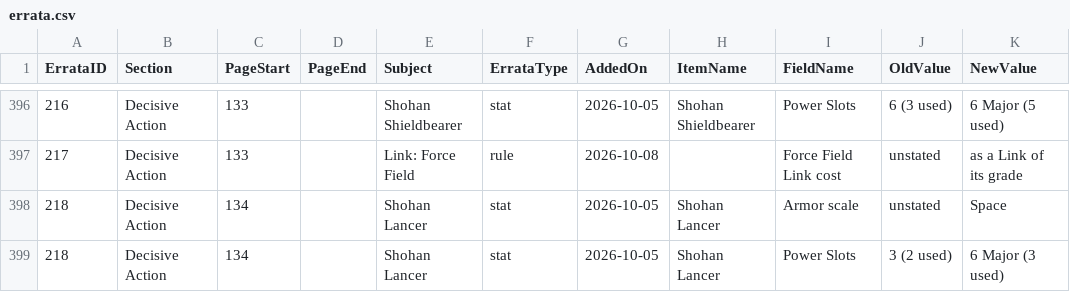
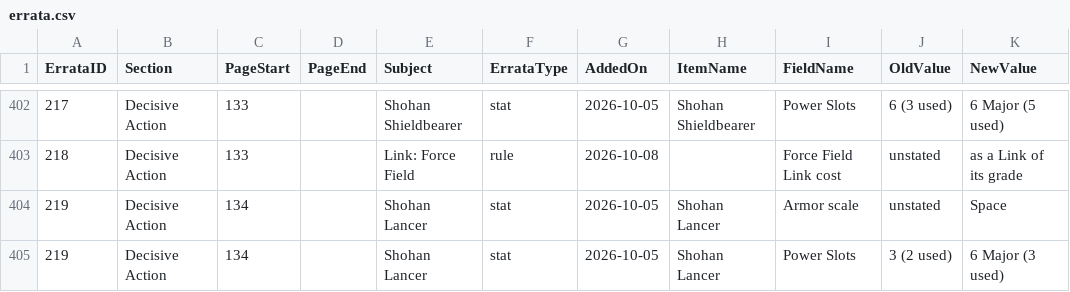
Before and after one commit to SeekerJST/RedemptionItemCreatorPHP, a CSV file: docs/errata.csv, drawn as a sheet; only a part is shown, gaps mark what is left out; addresses are those after the commit; the diff covers the shown part only; the diff names each change by its address in the sheet, - before the commit and + after, or states it on an @@ line.

```diff
--- a/docs/errata.csv
+++ b/docs/errata.csv
-A402 (ErrataID): 216
+A402 (ErrataID): 217
-A403 (ErrataID): 217
+A403 (ErrataID): 218
-A404:A405 (ErrataID): 218
+A404:A405 (ErrataID): 219
```
Also changed, not shown: 6 added rows and 48 edited cells elsewhere in this file, 5 other files.
